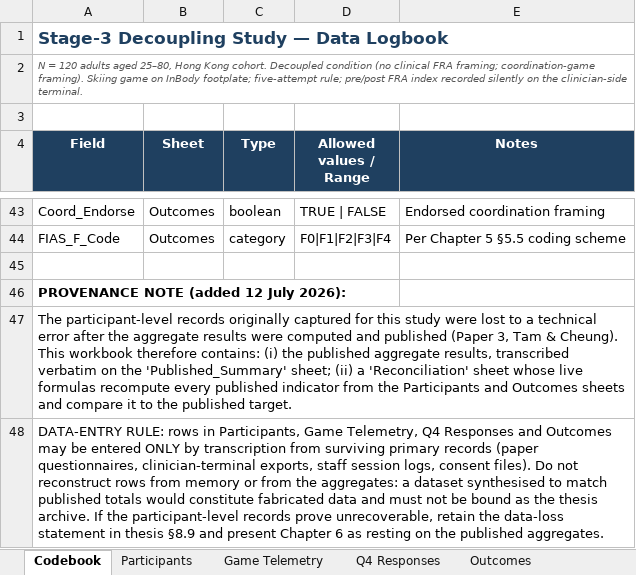
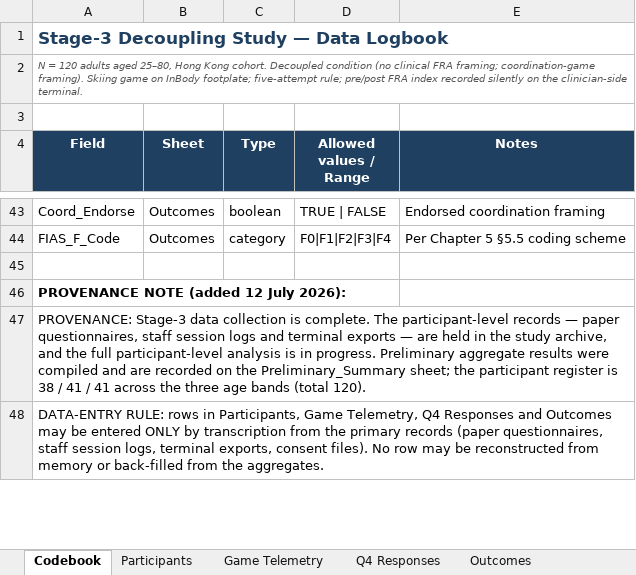
Before and after one commit to leicatam/gamification, an Excel workbook: docs/thesis/Stage3_Data_Logbook_120cases_with_Reconciliation.xlsx, sheet Codebook, drawn as a sheet; only a part is shown, gaps mark what is left out; values as stored, in another font and other column widths than the file's, no borders; the diff covers the shown part only; the diff names each change by its address in the sheet, - before the commit and + after, or states it on an @@ line.

```diff
--- a/docs/thesis/Stage3_Data_Logbook_120cases_with_Reconciliation.xlsx (sheet Codebook)
+++ b/docs/thesis/Stage3_Data_Logbook_120cases_with_Reconciliation.xlsx (sheet Codebook)
-A47 (Field): The participant-level records originally captured for this study were lost to a technical error after the aggregate results were computed and published (Paper 3, Tam & Cheung). This workbook therefore contains: (i) the published aggregate results, transcribed verbatim on the 'Published_Summary' sheet; (ii) a 'Reconciliation' sheet whose live formulas recompute every published indicator from the Participants and Outcomes sheets and compare it to the published target.
+A47 (Field): PROVENANCE: Stage-3 data collection is complete. The participant-level records — paper questionnaires, staff session logs and terminal exports — are held in the study archive, and the full participant-level analysis is in progress. Preliminary aggregate results were compiled and are recorded on the Preliminary_Summary sheet; the participant register is 38 / 41 / 41 across the three age bands (total 120).
-A48 (Field): …transcription from surviving primary records (paper questionnaires, clinician-terminal exports, staff session logs, consent files). Do not reconstruct rows from memory or from the aggregates: a dataset synthesised to match published totals would constitute fabricated data and must not be bound as the thesis archive. If the participant-level records prove unrecoverable, retain the data-loss statement in thesis §8.9 and present Chapter 6 as resting on the published aggregates.
+A48 (Field): …transcription from the primary records (paper questionnaires, staff session logs, terminal exports, consent files). No row may be reconstructed from memory or back-filled from the aggregates.
```
Also changed, not shown: 1 edited cell elsewhere in this sheet, sheet Preliminary_Summary, sheet Reconciliation, other sheet tabs, 3 other files.
